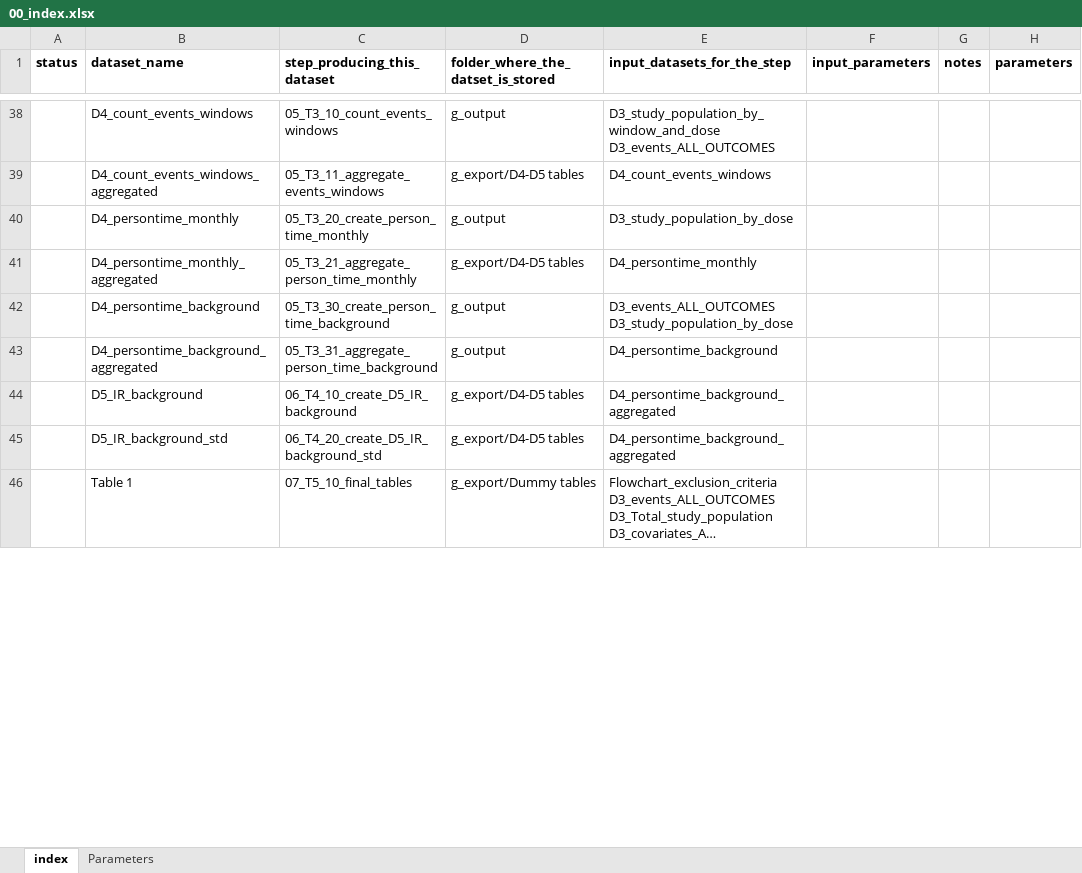
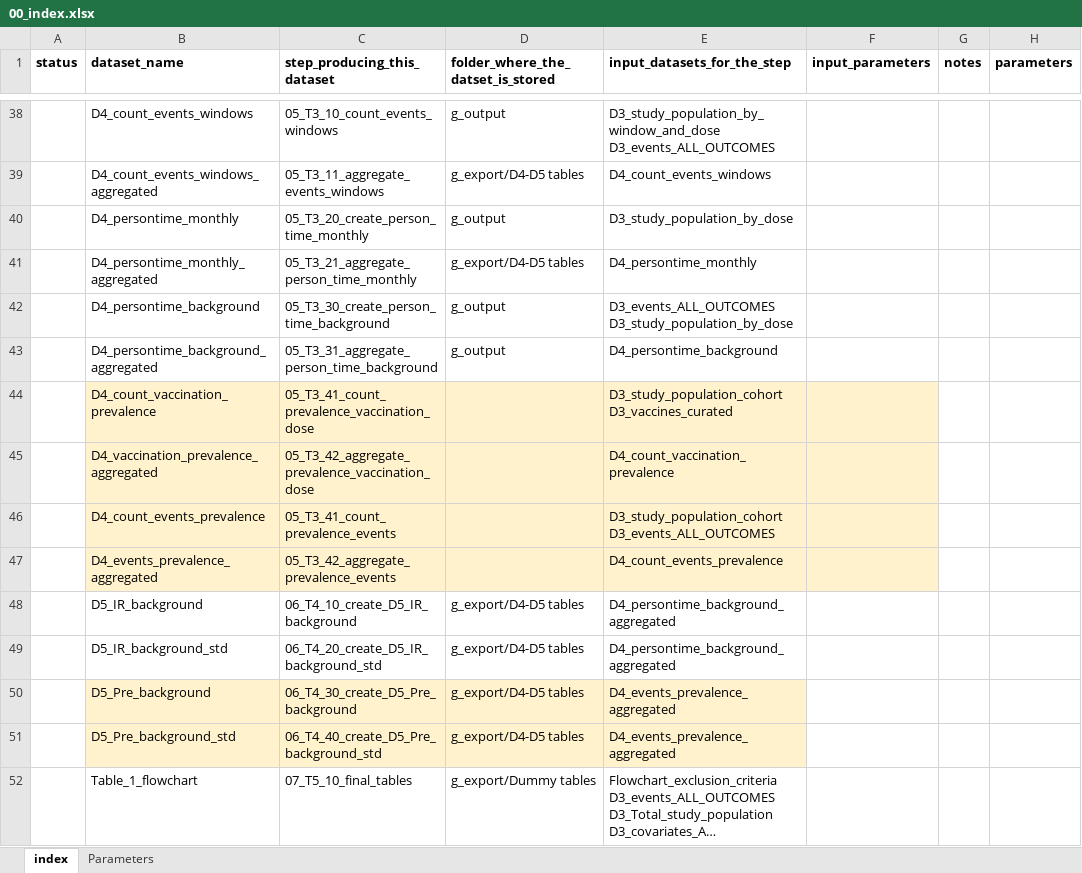
Before and after one commit to VAC4EU/ROC18, an Excel workbook: i_codebooks/00_index.xlsx, sheet index, drawn as a sheet; only a part is shown, gaps mark what is left out; long unchanged cells end in …; values as stored, in another font and other column widths than the file's, no borders; addresses are those after the commit; the diff covers the shown part only; the diff names each change by its address in the sheet, - before the commit and + after, or states it on an @@ line.

Commit message:
updated index

```diff
--- a/i_codebooks/00_index.xlsx (sheet index)
+++ b/i_codebooks/00_index.xlsx (sheet index)
+row 44:  | D4_count_vaccination_prevalence | 05_T3_41_count_prevalence_vaccination_dose |  | D3_study_population_cohort D3_vaccines_curated
+row 45:  | D4_vaccination_prevalence_aggregated | 05_T3_42_aggregate_prevalence_vaccination_dose |  | D4_count_vaccination_prevalence
+row 46:  | D4_count_events_prevalence | 05_T3_41_count_prevalence_events |  | D3_study_population_cohort D3_events_ALL_OUTCOMES
+row 47:  | D4_events_prevalence_aggregated | 05_T3_42_aggregate_prevalence_events |  | D4_count_events_prevalence
+row 50:  | D5_Pre_background | 06_T4_30_create_D5_Pre_background | g_export/D4-D5 tables | D4_events_prevalence_aggregated
+row 51:  | D5_Pre_background_std | 06_T4_40_create_D5_Pre_background_std | g_export/D4-D5 tables | D4_events_prevalence_aggregated
-B52 (dataset_name): Table 1
+B52 (dataset_name): Table_1_flowchart
```
Also changed, not shown: 3 added rows, 3 edited cells and cell formats elsewhere in this sheet.
